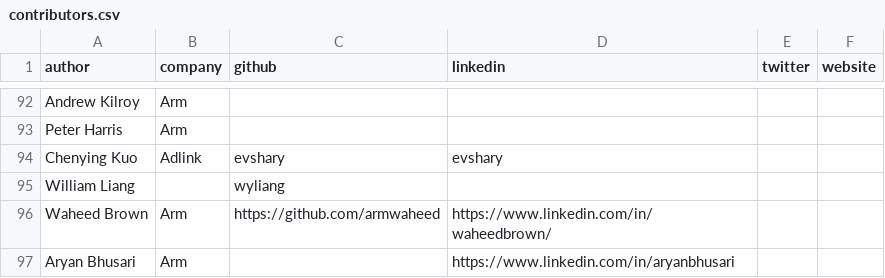
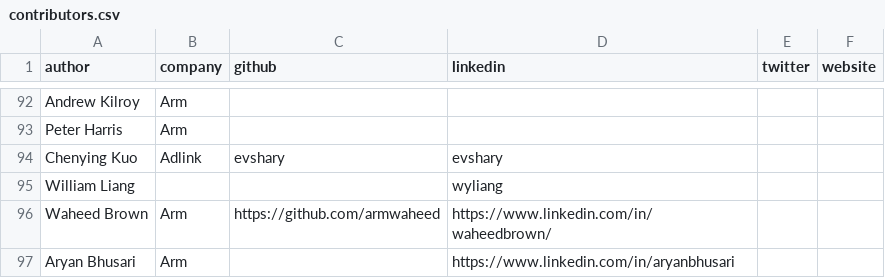
Before and after one commit to geremyCohen/arm-learning-paths, a CSV file: assets/contributors.csv, drawn as a sheet; only a part is shown, gaps mark what is left out.

Commit message:
Update FVP link and contributors list.

```diff
--- a/assets/contributors.csv
+++ b/assets/contributors.csv
@@ -94,3 +94,3 @@ Peter Harris,Arm,,,,
 Chenying Kuo,Adlink,evshary,evshary,,
-William Liang,,wyliang,,,
+William Liang,,,wyliang,,
 Waheed Brown,Arm,https://github.com/armwaheed,https://www.linkedin.com/in/waheedbrown/,,
```
Also changed, not shown: 1 other file.
